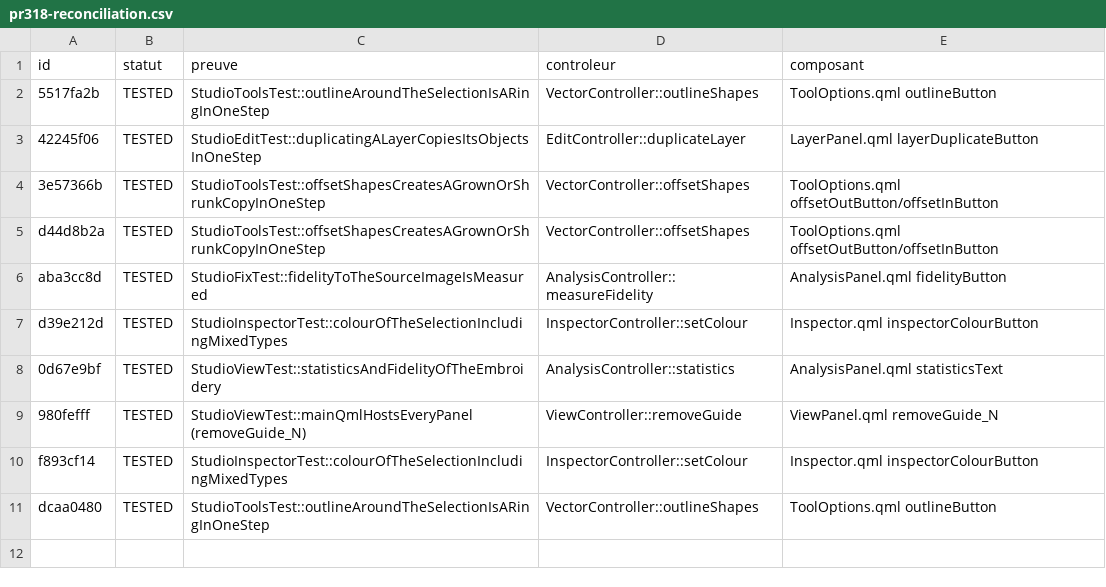
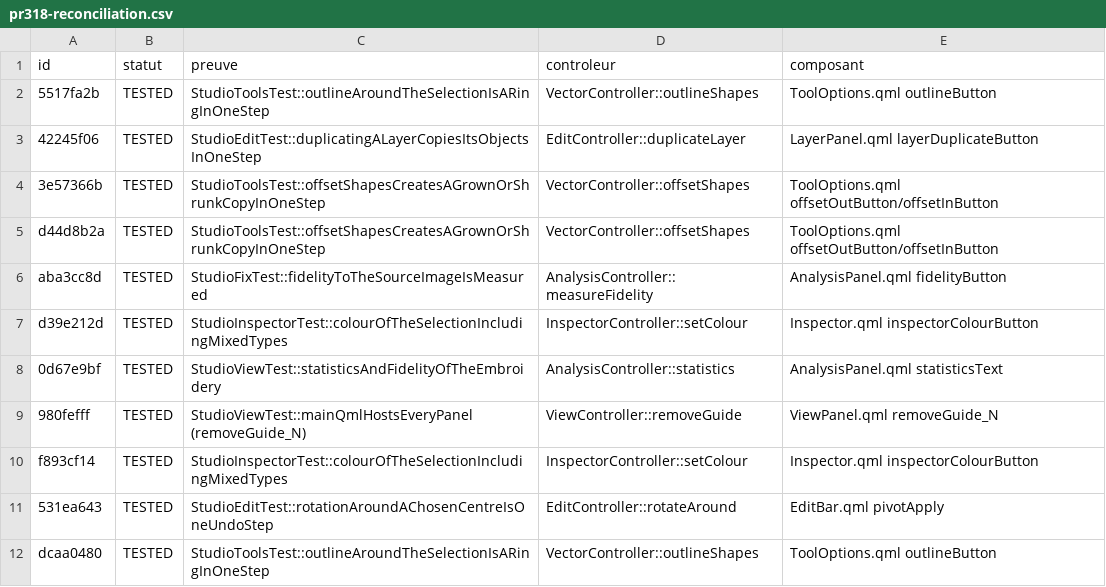
Before and after one commit to ElZacho200a/OpenStitch, a CSV file: docs/desktop-v2/parite-studio/statuts/pr318-reconciliation.csv, drawn as a sheet; the diff names each change by its address in the sheet, - before the commit and + after, or states it on an @@ line.

```diff
--- a/docs/desktop-v2/parite-studio/statuts/pr318-reconciliation.csv
+++ b/docs/desktop-v2/parite-studio/statuts/pr318-reconciliation.csv
+row 11: 531ea643 | TESTED | StudioEditTest::rotationAroundAChosenCentreIsOneUndoStep | EditController::rotateAround | EditBar.qml pivotApply
```
Also changed, not shown: docs/desktop-v2/parite-studio/matrice-studio.csv, 4 other files.
